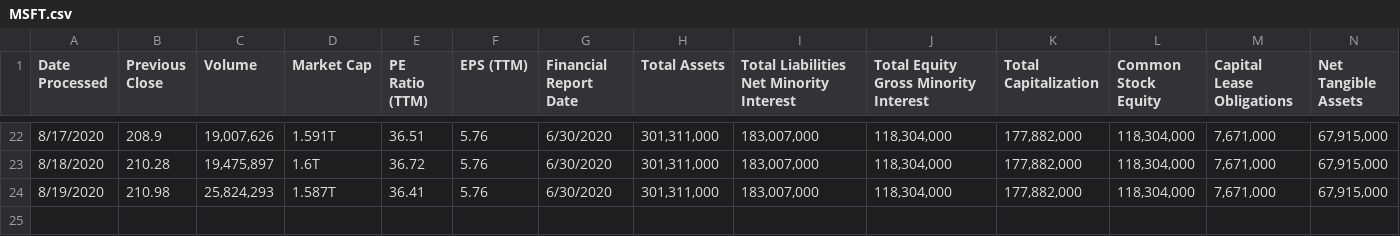
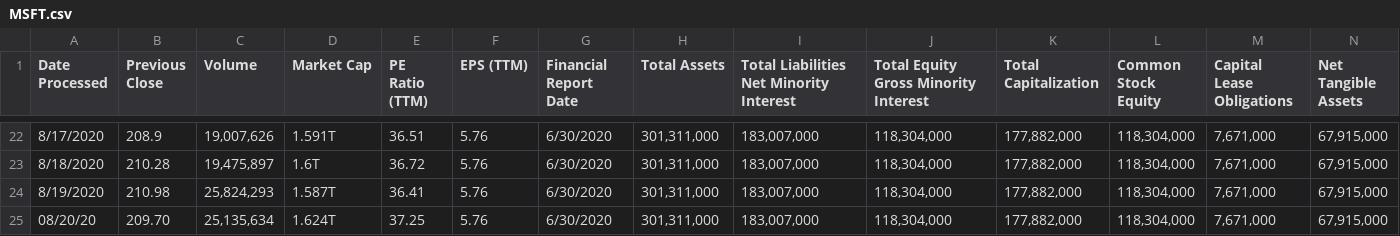
Before and after one commit to JoshuaHLai/ValueStock, a CSV file: MSFT.csv, drawn as a sheet; only a part is shown, gaps mark what is left out; rows hold the shown columns only; the diff names each change by its address in the sheet, - before the commit and + after, or states it on an @@ line.

Commit message:
Update Data

```diff
--- a/MSFT.csv
+++ b/MSFT.csv
+row 25: 08/20/20 | 209.70 | 25,135,634 | 1.624T | 37.25 | 5.76 | 6/30/2020 | 301,311,000 | 183,007,000 | 118,304,000 | 177,882,000 | 118,304,000 | 7,671,000 | 67,915,000
```
Also changed, not shown: AAPL.csv, ULTA.csv.
